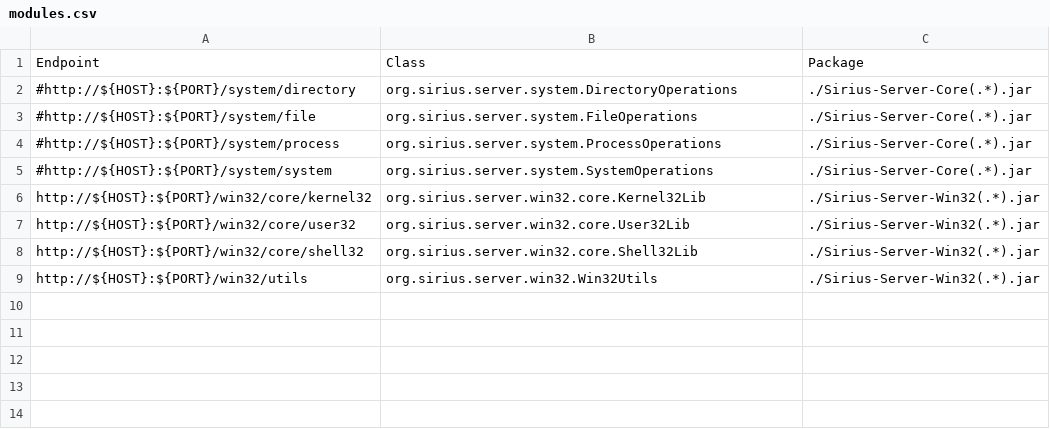
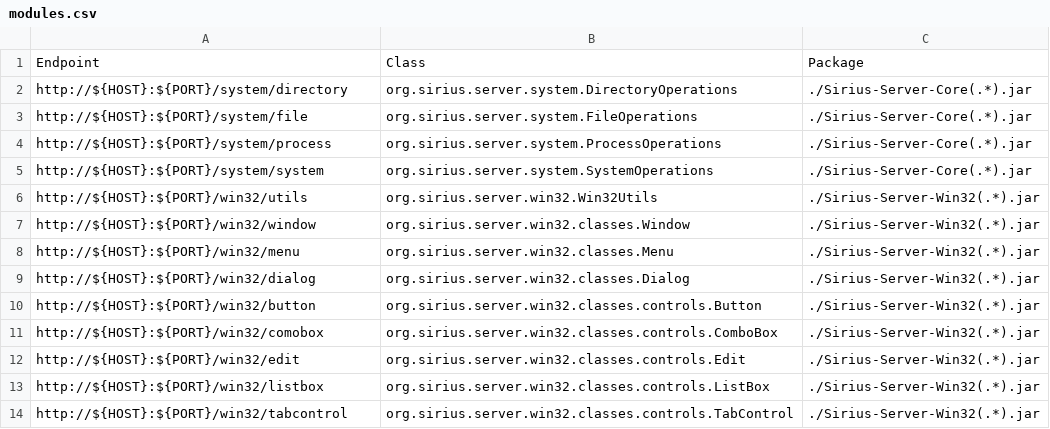
Before and after one commit to mkolisnyk/Sirius, a CSV file: Server/modules.csv, drawn as a sheet; removed rows and columns are numbered as before the commit, all else as after; the diff names each change by its address in the sheet, - before the commit and + after, or states it on an @@ line.

Commit message:
Win32 clients for Button, Edit, Dialog, ListBox, ComboBox, TabControl were added

```diff
--- a/Server/modules.csv
+++ b/Server/modules.csv
-A2: #http://${HOST}:${PORT}/system/directory
+A2: http://${HOST}:${PORT}/system/directory
-A3: #http://${HOST}:${PORT}/system/file
+A3: http://${HOST}:${PORT}/system/file
-A4: #http://${HOST}:${PORT}/system/process
+A4: http://${HOST}:${PORT}/system/process
-A5: #http://${HOST}:${PORT}/system/system
+A5: http://${HOST}:${PORT}/system/system
-row 6: http://${HOST}:${PORT}/win32/core/kernel32 | org.sirius.server.win32.core.Kernel32Lib | ./Sirius-Server-Win32(.*).jar
-row 7: http://${HOST}:${PORT}/win32/core/user32 | org.sirius.server.win32.core.User32Lib | ./Sirius-Server-Win32(.*).jar
-row 8: http://${HOST}:${PORT}/win32/core/shell32 | org.sirius.server.win32.core.Shell32Lib | ./Sirius-Server-Win32(.*).jar
+row 7: http://${HOST}:${PORT}/win32/window | org.sirius.server.win32.classes.Window | ./Sirius-Server-Win32(.*).jar
+row 8: http://${HOST}:${PORT}/win32/menu | org.sirius.server.win32.classes.Menu | ./Sirius-Server-Win32(.*).jar
+row 9: http://${HOST}:${PORT}/win32/dialog | org.sirius.server.win32.classes.Dialog | ./Sirius-Server-Win32(.*).jar
+row 10: http://${HOST}:${PORT}/win32/button | org.sirius.server.win32.classes.controls.Button | ./Sirius-Server-Win32(.*).jar
+row 11: http://${HOST}:${PORT}/win32/comobox | org.sirius.server.win32.classes.controls.ComboBox | ./Sirius-Server-Win32(.*).jar
+row 12: http://${HOST}:${PORT}/win32/edit | org.sirius.server.win32.classes.controls.Edit | ./Sirius-Server-Win32(.*).jar
+row 13: http://${HOST}:${PORT}/win32/listbox | org.sirius.server.win32.classes.controls.ListBox | ./Sirius-Server-Win32(.*).jar
+row 14: http://${HOST}:${PORT}/win32/tabcontrol | org.sirius.server.win32.classes.controls.TabControl | ./Sirius-Server-Win32(.*).jar
```
Also changed, not shown: 45 other files.
